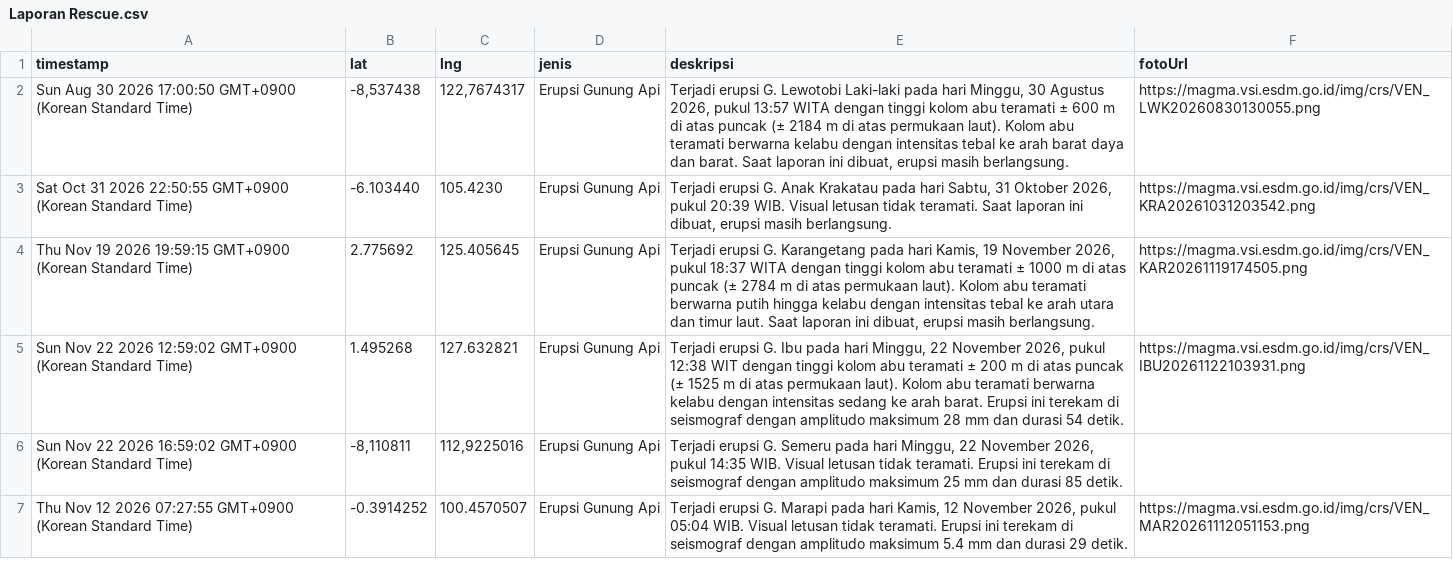
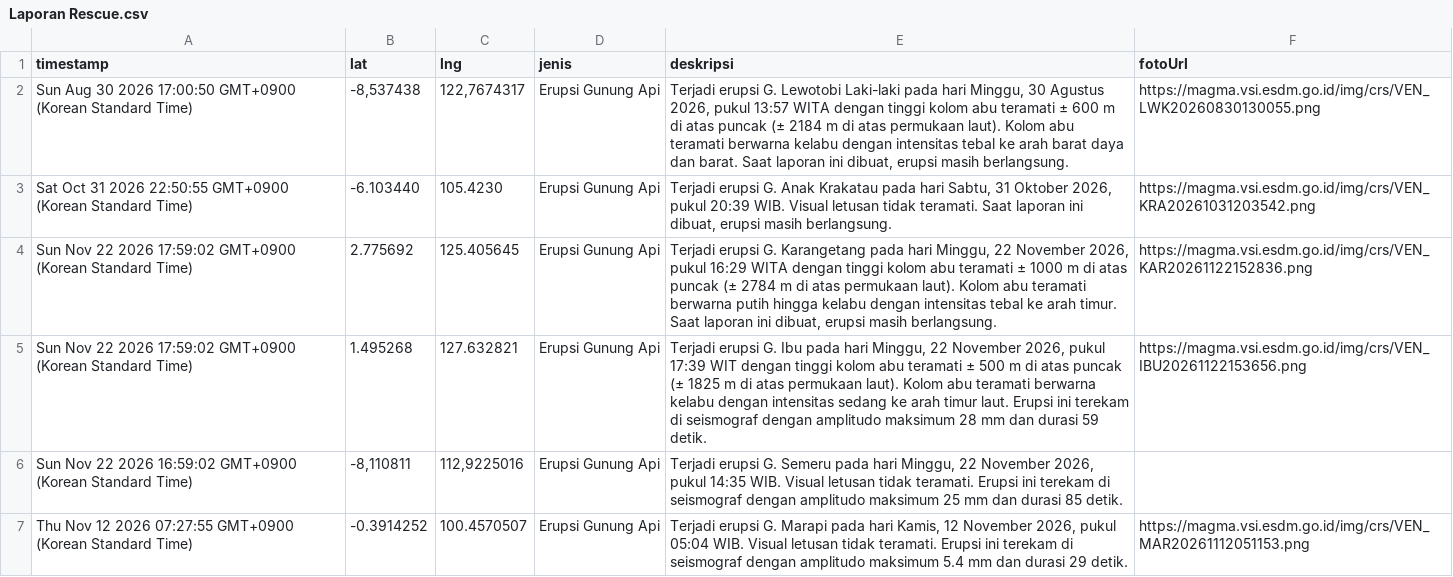
Before and after one commit to gpmlabuangnamrole-cell/Rescue, a CSV file: Laporan Rescue.csv, drawn as a sheet; only a part is shown.

Commit message:
Update Laporan Rescue otomatis dari Google Sheet

```diff
--- a/Laporan Rescue.csv
+++ b/Laporan Rescue.csv
@@ -3,4 +3,4 @@
 "Sat Oct 31 2026 22:50:55 GMT+0900 (Korean Standard Time)","-6.103440","105.4230","Erupsi Gunung Api","Terjadi erupsi G. Anak Krakatau pada hari Sabtu, 31 Oktober 2026, pukul 20:39 WIB. Visual letusan tidak teramati. Saat laporan ini dibuat, erupsi masih berlangsung.","https://magma.vsi.esdm.go.id/img/crs/VEN_KRA20261031203542.png"
-"Thu Nov 19 2026 19:59:15 GMT+0900 (Korean Standard Time)","2.775692","125.405645","Erupsi Gunung Api","Terjadi erupsi G. Karangetang pada hari Kamis, 19 November 2026, pukul 18:37 WITA dengan tinggi kolom abu teramati ± 1000 m di atas puncak (± 2784 m di atas permukaan laut). Kolom abu teramati berwarna putih hingga kelabu dengan intensitas tebal ke arah utara dan timur laut. Saat laporan ini dibuat, erupsi masih berlangsung.","https://magma.vsi.esdm.go.id/img/crs/VEN_KAR20261119174505.png"
-"Sun Nov 22 2026 12:59:02 GMT+0900 (Korean Standard Time)","1.495268","127.632821","Erupsi Gunung Api","Terjadi erupsi G. Ibu pada hari Minggu, 22 November 2026, pukul 12:38 WIT dengan tinggi kolom abu teramati ± 200 m di atas puncak (± 1525 m di atas permukaan laut). Kolom abu teramati berwarna kelabu dengan intensitas sedang ke arah barat. Erupsi ini terekam di seismograf dengan amplitudo maksimum 28 mm dan durasi 54 detik.","https://magma.vsi.esdm.go.id/img/crs/VEN_IBU20261122103931.png"
+"Sun Nov 22 2026 17:59:02 GMT+0900 (Korean Standard Time)","2.775692","125.405645","Erupsi Gunung Api","Terjadi erupsi G. Karangetang pada hari Minggu, 22 November 2026, pukul 16:29 WITA dengan tinggi kolom abu teramati ± 1000 m di atas puncak (± 2784 m di atas permukaan laut). Kolom abu teramati berwarna putih hingga kelabu dengan intensitas tebal ke arah timur. Saat laporan ini dibuat, erupsi masih berlangsung.","https://magma.vsi.esdm.go.id/img/crs/VEN_KAR20261122152836.png"
+"Sun Nov 22 2026 17:59:02 GMT+0900 (Korean Standard Time)","1.495268","127.632821","Erupsi Gunung Api","Terjadi erupsi G. Ibu pada hari Minggu, 22 November 2026, pukul 17:39 WIT dengan tinggi kolom abu teramati ± 500 m di atas puncak (± 1825 m di atas permukaan laut). Kolom abu teramati berwarna kelabu dengan intensitas sedang ke arah timur laut. Erupsi ini terekam di seismograf dengan amplitudo maksimum 28 mm dan durasi 59 detik.","https://magma.vsi.esdm.go.id/img/crs/VEN_IBU20261122153656.png"
 "Sun Nov 22 2026 16:59:02 GMT+0900 (Korean Standard Time)","-8,110811","112,9225016","Erupsi Gunung Api","Terjadi erupsi G. Semeru pada hari Minggu, 22 November 2026, pukul 14:35 WIB. Visual letusan tidak teramati. Erupsi ini terekam di seismograf dengan amplitudo maksimum 25 mm dan durasi 85 detik.",""
```
